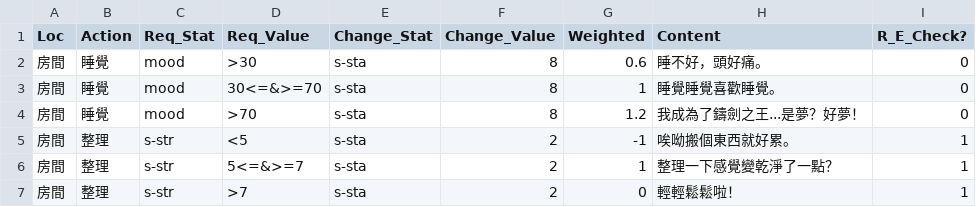
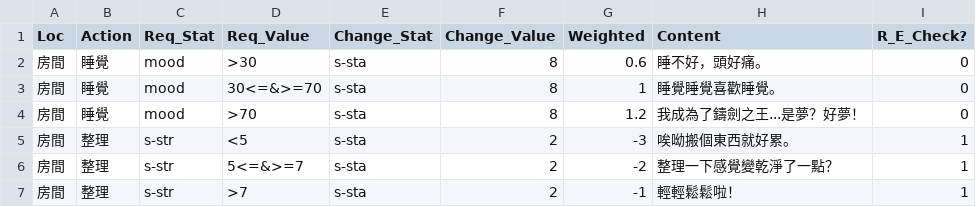
Before and after one commit to linomo/Floral-Forging, a CSV file: FF_E_Act.csv, drawn as a sheet.

Commit message:
Update FF_E_Act.csv

```diff
--- a/FF_E_Act.csv
+++ b/FF_E_Act.csv
@@ -4,4 +4,4 @@ Loc,Action,Req_Stat,Req_Value,Change_Stat,Change_Value,Weighted,Content,R_E_Chec
 房間,睡覺,mood,>70,s-sta,8,1.2,我成為了鑄劍之王...是夢？好夢！,0
-房間,整理,s-str,<5,s-sta,2,-1,唉呦搬個東西就好累。,1
-房間,整理,s-str,5<=&>=7,s-sta,2,1,整理一下感覺變乾淨了一點？,1
-房間,整理,s-str,>7,s-sta,2,0,輕輕鬆鬆啦！,1
+房間,整理,s-str,<5,s-sta,2,-3,唉呦搬個東西就好累。,1
+房間,整理,s-str,5<=&>=7,s-sta,2,-2,整理一下感覺變乾淨了一點？,1
+房間,整理,s-str,>7,s-sta,2,-1,輕輕鬆鬆啦！,1
```
